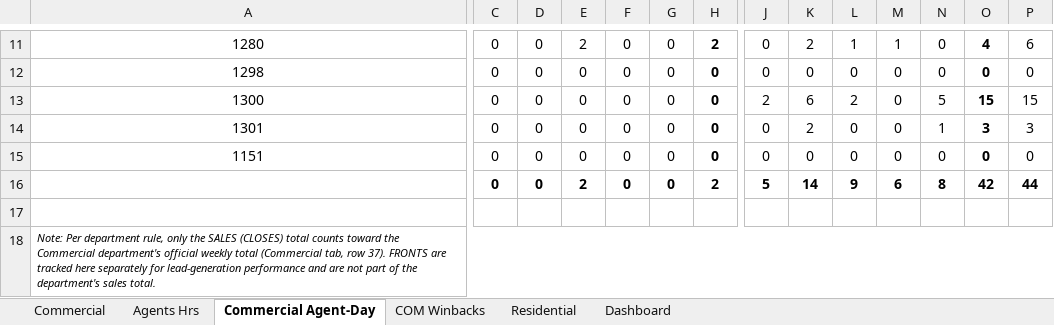
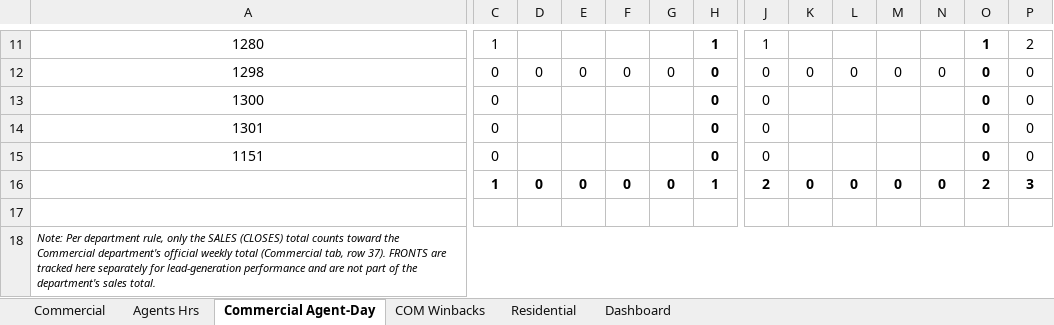
Before and after one commit to CMProcallub/Commercial-Dashboard, an Excel workbook: data/commercial-day-stat.xlsx, sheet Commercial Agent-Day, drawn as a sheet; only a part is shown, gaps mark what is left out; values as stored, in another font and other column widths than the file's, no borders; charts and pictures not drawn; removed rows and columns are numbered as before the commit, all else as after; rows hold the shown columns only; the diff covers the shown part only; the diff names each change by its address in the sheet, - before the commit and + after, or states it on an @@ line.

```diff
--- a/data/commercial-day-stat.xlsx (sheet Commercial Agent-Day)
+++ b/data/commercial-day-stat.xlsx (sheet Commercial Agent-Day)
-C11: 0
+C11: 1
-D11: 0
+D11: (empty)
-E11: 2
+E11: (empty)
-F11: 0
+F11: (empty)
-G11: 0
+G11: (empty)
-H11: 2
+H11: 1
-J11: 0
+J11: 1
-K11: 2
+K11: (empty)
-L11: 1
+L11: (empty)
-M11: 1
+M11: (empty)
-N11: 0
+N11: (empty)
-O11: 4
+O11: 1
-P11: 6
+P11: 2
-D13:D15: 0
+D13:D15: (empty)
-E13:E15: 0
+E13:E15: (empty)
-F13:F15: 0
+F13:F15: (empty)
-G13:G15: 0
+G13:G15: (empty)
-J13: 2
+J13: 0
-K13: 6
+K13: (empty)
-L13: 2
+L13: (empty)
-M13:M15: 0
+M13:M15: (empty)
-N13: 5
+N13: (empty)
-O13: 15
+O13: 0
-P13: 15
+P13: 0
-K14: 2
+K14: (empty)
-L14:L15: 0
+L14:L15: (empty)
-N14: 1
+N14: (empty)
-O14: 3
+O14: 0
-P14: 3
+P14: 0
-K15: 0
+K15: (empty)
-N15: 0
+N15: (empty)
-row 16:  | 0 | 0 | 2 | 0 | 0 | 2 | 5 | 14 | 9 | 6 | 8 | 42 | 44
+row 16:  | 1 | 0 | 0 | 0 | 0 | 1 | 2 | 0 | 0 | 0 | 0 | 2 | 3
```
Also changed, not shown: 32 edited cells elsewhere in this sheet, sheet Commercial, sheet Agents Hrs, sheet Residential, sheet Dashboard, formulas that keep their value.
